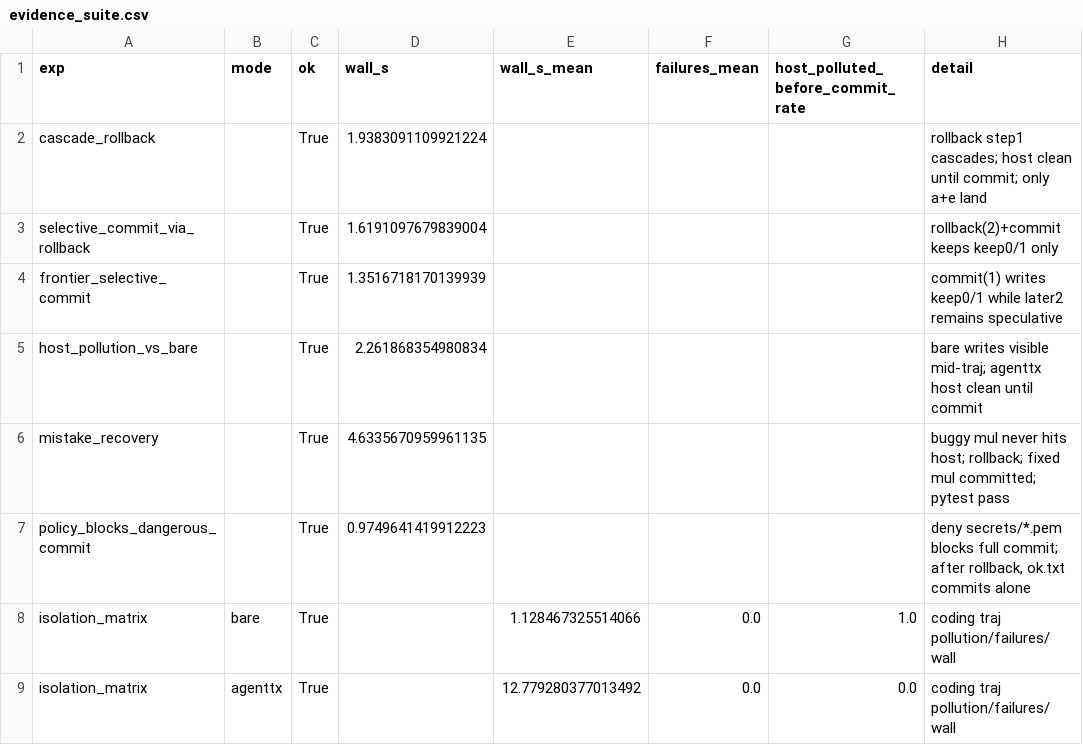
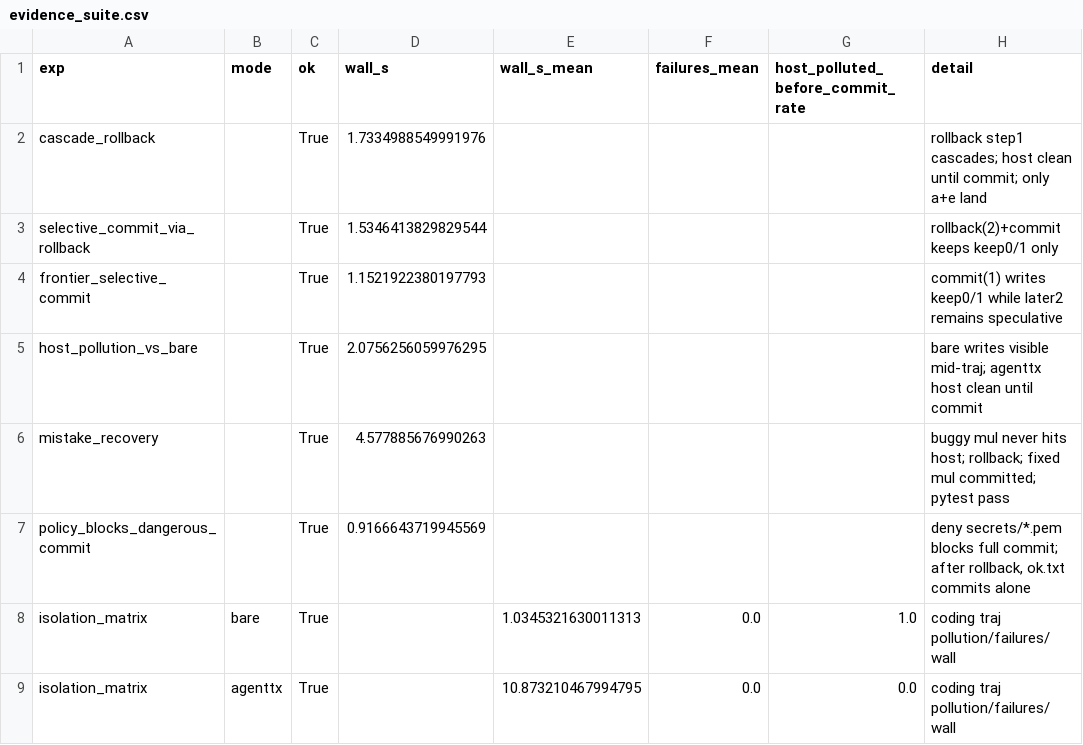
Before and after one commit to Bigsmart408/agenttx, a CSV file: experiments/results/evidence_suite.csv, drawn as a sheet.

```diff
--- a/experiments/results/evidence_suite.csv
+++ b/experiments/results/evidence_suite.csv
@@ -1,9 +1,9 @@
 exp,mode,ok,wall_s,wall_s_mean,failures_mean,host_polluted_before_commit_rate,detail
-cascade_rollback,,True,1.9383091109921224,,,,rollback step1 cascades; host clean until commit; only a+e land
-selective_commit_via_rollback,,True,1.6191097679839004,,,,rollback(2)+commit keeps keep0/1 only
-frontier_selective_commit,,True,1.3516718170139939,,,,commit(1) writes keep0/1 while later2 remains speculative
-host_pollution_vs_bare,,True,2.261868354980834,,,,bare writes visible mid-traj; agenttx host clean until commit
-mistake_recovery,,True,4.6335670959961135,,,,buggy mul never hits host; rollback; fixed mul committed; pytest pass
-policy_blocks_dangerous_commit,,True,0.9749641419912223,,,,"deny secrets/*.pem blocks full commit; after rollback, ok.txt commits alone"
-isolation_matrix,bare,True,,1.128467325514066,0.0,1.0,coding traj pollution/failures/wall
-isolation_matrix,agenttx,True,,12.779280377013492,0.0,0.0,coding traj pollution/failures/wall
+cascade_rollback,,True,1.7334988549991976,,,,rollback step1 cascades; host clean until commit; only a+e land
+selective_commit_via_rollback,,True,1.5346413829829544,,,,rollback(2)+commit keeps keep0/1 only
+frontier_selective_commit,,True,1.1521922380197793,,,,commit(1) writes keep0/1 while later2 remains speculative
+host_pollution_vs_bare,,True,2.0756256059976295,,,,bare writes visible mid-traj; agenttx host clean until commit
+mistake_recovery,,True,4.577885676990263,,,,buggy mul never hits host; rollback; fixed mul committed; pytest pass
+policy_blocks_dangerous_commit,,True,0.9166643719945569,,,,"deny secrets/*.pem blocks full commit; after rollback, ok.txt commits alone"
+isolation_matrix,bare,True,,1.0345321630011313,0.0,1.0,coding traj pollution/failures/wall
+isolation_matrix,agenttx,True,,10.873210467994795,0.0,0.0,coding traj pollution/failures/wall
```
Also changed, not shown: experiments/results/optimization_iterations.csv, 14 other files.
